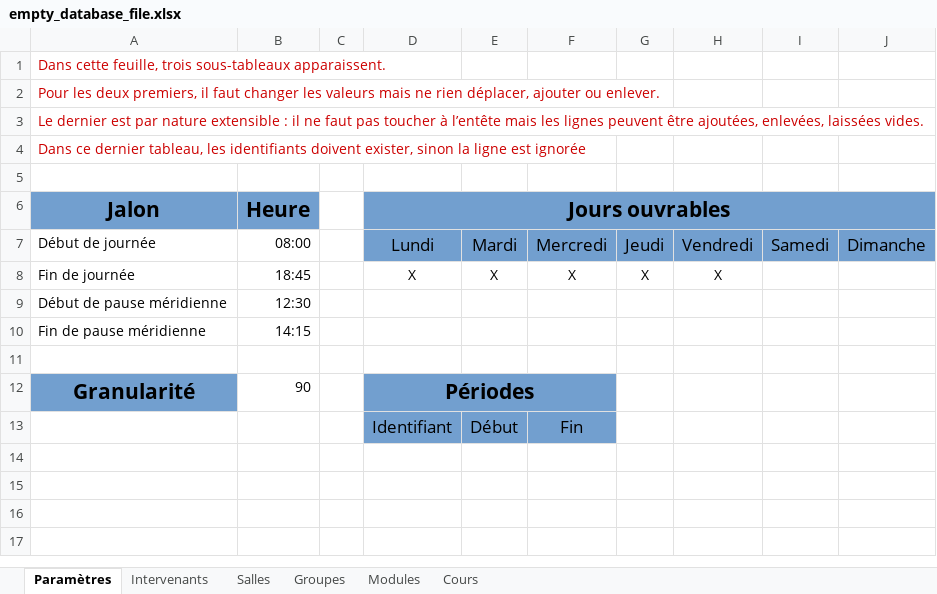
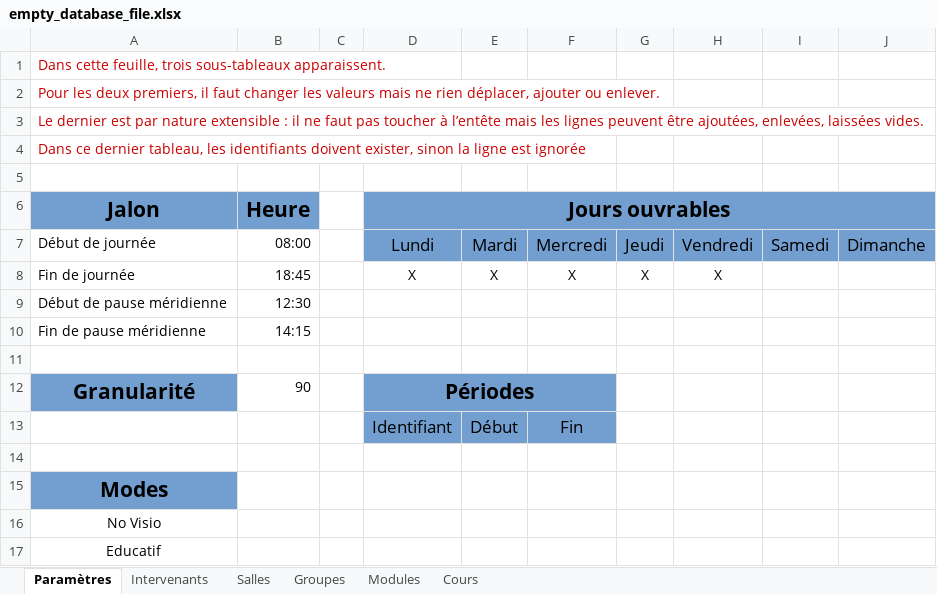
Before and after one commit to dlastes/edt, an Excel workbook: FlOpEDT/media/configuration/empty_database_file.xlsx, sheet Paramètres, drawn as a sheet; values as stored, in another font and other column widths than the file's, no borders; the diff names each change by its address in the sheet, - before the commit and + after, or states it on an @@ line.

Commit message:
database file

```diff
--- a/FlOpEDT/media/configuration/empty_database_file.xlsx (sheet Paramètres)
+++ b/FlOpEDT/media/configuration/empty_database_file.xlsx (sheet Paramètres)
+row 14: (empty)
+row 15: Modes
+row 16: No Visio
+row 17: Educatif
```
